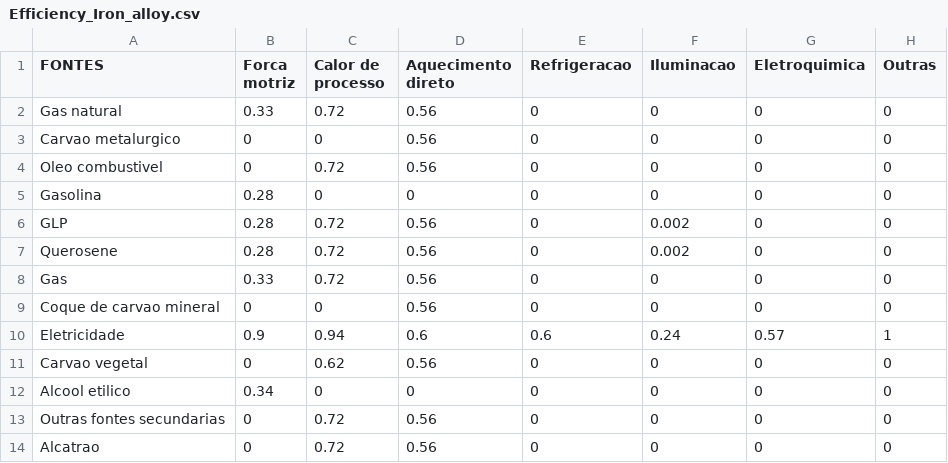
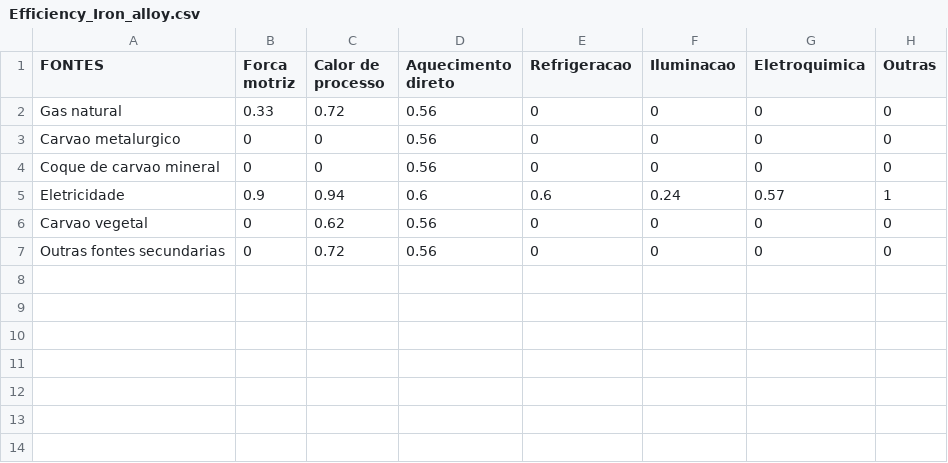
Before and after one commit to ottohebeda/Industry_Energy_Emissions_simulator, a CSV file: Iron_alloy/Efficiency_Iron_alloy.csv, drawn as a sheet.

Commit message:
Update Efficiency_Iron_alloy.csv

```diff
--- a/Iron_alloy/Efficiency_Iron_alloy.csv
+++ b/Iron_alloy/Efficiency_Iron_alloy.csv
@@ -3,7 +3,2 @@ Gas natural,0.33,0.72,0.56,0,0,0,0
 Carvao metalurgico,0,0,0.56,0,0,0,0
-Oleo combustivel,0,0.72,0.56,0,0,0,0
-Gasolina,0.28,0,0,0,0,0,0
-GLP,0.28,0.72,0.56,0,0.002,0,0
-Querosene,0.28,0.72,0.56,0,0.002,0,0
-Gas,0.33,0.72,0.56,0,0,0,0
 Coque de carvao mineral,0,0,0.56,0,0,0,0
@@ -11,4 +6,2 @@ Eletricidade,0.9,0.94,0.6,0.6,0.24,0.57,1
 Carvao vegetal,0,0.62,0.56,0,0,0,0
-Alcool etilico,0.34,0,0,0,0,0,0
 Outras fontes secundarias,0,0.72,0.56,0,0,0,0
-Alcatrao,0,0.72,0.56,0,0,0,0
```
